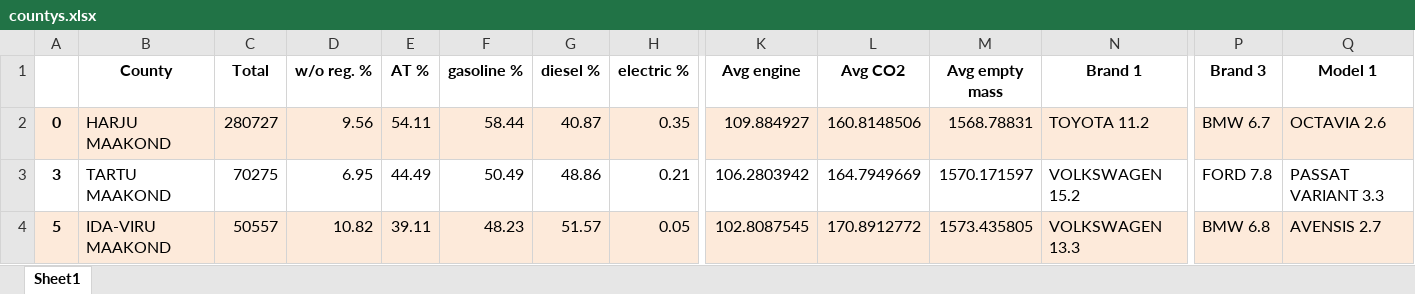
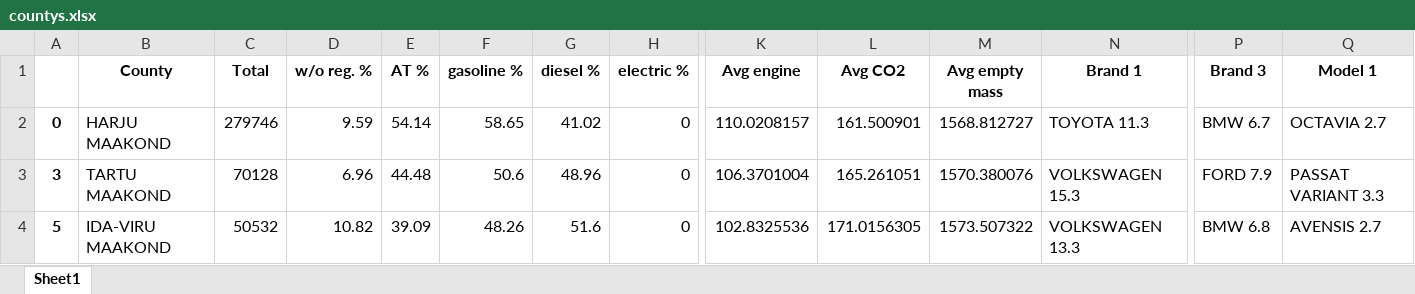
Before and after one commit to Rapur101/IDS2020Project, an Excel workbook: data/countys.xlsx, sheet Sheet1, drawn as a sheet; only a part is shown, gaps mark what is left out; values as stored, in another font and other column widths than the file's, no borders; the diff covers the shown part only; the diff names each change by its address in the sheet, - before the commit and + after, or states it on an @@ line.

```diff
--- a/data/countys.xlsx (sheet Sheet1)
+++ b/data/countys.xlsx (sheet Sheet1)
-A2:Q2 fill: #FDEADA
+A2:Q2 fill: none
-C2 (Total): 280727
+C2 (Total): 279746
-D2 (w/o reg. %): 9.56
+D2 (w/o reg. %): 9.59
-E2 (AT %): 54.11
+E2 (AT %): 54.14
-F2 (gasoline %): 58.44
+F2 (gasoline %): 58.65
-G2 (diesel %): 40.87
+G2 (diesel %): 41.02
-H2 (electric %): 0.35
+H2 (electric %): 0
-K2 (Avg engine): 109.884927
+K2 (Avg engine): 110.0208157
-L2 (Avg CO2): 160.8148506
+L2 (Avg CO2): 161.500901
-M2 (Avg empty mass): 1568.78831
+M2 (Avg empty mass): 1568.812727
-N2 (Brand 1): TOYOTA 11.2
+N2 (Brand 1): TOYOTA 11.3
-Q2 (Model 1): OCTAVIA 2.6
+Q2 (Model 1): OCTAVIA 2.7
-C3 (Total): 70275
+C3 (Total): 70128
-D3 (w/o reg. %): 6.95
+D3 (w/o reg. %): 6.96
-E3 (AT %): 44.49
+E3 (AT %): 44.48
-F3 (gasoline %): 50.49
+F3 (gasoline %): 50.6
-G3 (diesel %): 48.86
+G3 (diesel %): 48.96
-H3 (electric %): 0.21
+H3 (electric %): 0
-K3 (Avg engine): 106.2803942
+K3 (Avg engine): 106.3701004
-L3 (Avg CO2): 164.7949669
+L3 (Avg CO2): 165.261051
-M3 (Avg empty mass): 1570.171597
+M3 (Avg empty mass): 1570.380076
-N3 (Brand 1): VOLKSWAGEN 15.2
+N3 (Brand 1): VOLKSWAGEN 15.3
-P3 (Brand 3): FORD 7.8
+P3 (Brand 3): FORD 7.9
-A4:Q4 fill: #FDEADA
+A4:Q4 fill: none
-C4 (Total): 50557
+C4 (Total): 50532
-E4 (AT %): 39.11
+E4 (AT %): 39.09
-F4 (gasoline %): 48.23
+F4 (gasoline %): 48.26
-G4 (diesel %): 51.57
+G4 (diesel %): 51.6
-H4 (electric %): 0.05
+H4 (electric %): 0
-K4 (Avg engine): 102.8087545
+K4 (Avg engine): 102.8325536
-L4 (Avg CO2): 170.8912772
+L4 (Avg CO2): 171.0156305
-M4 (Avg empty mass): 1573.435805
+M4 (Avg empty mass): 1573.507322
```
Also changed, not shown: 130 edited cells and cell formats elsewhere in this sheet, 2 other files.
